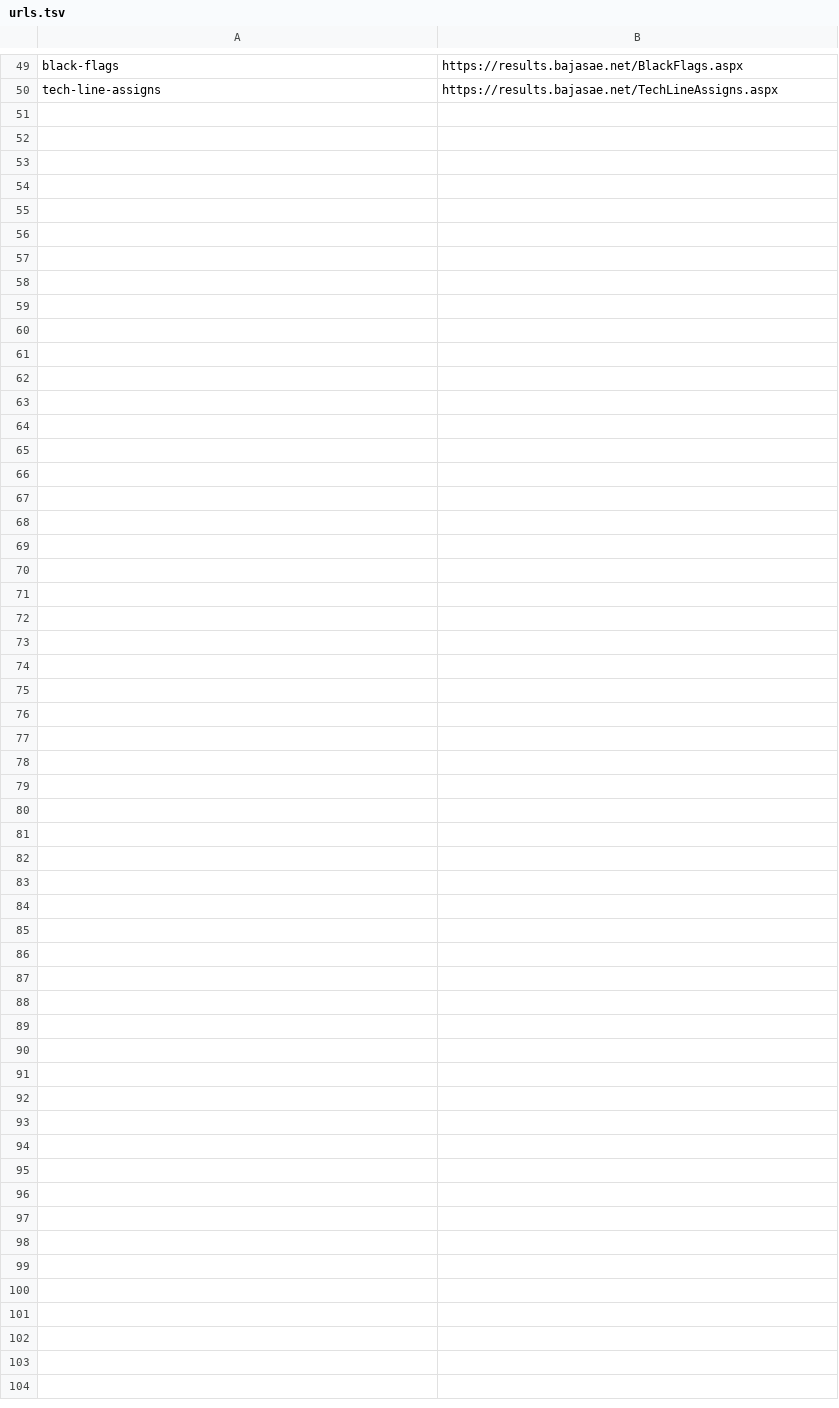
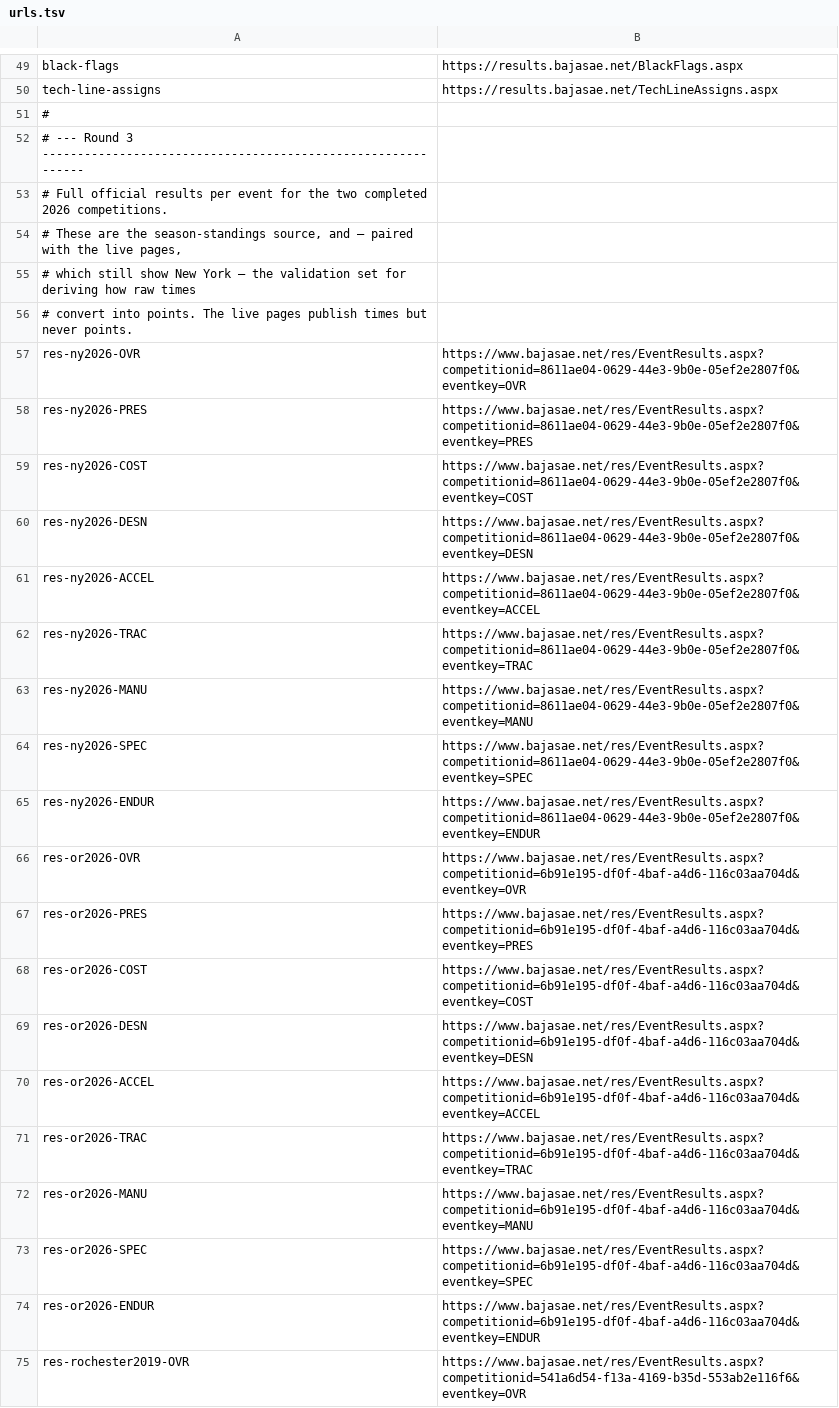
Before and after one commit to ccrocker13/BajaSaeStandings, a TSV file: tools/capture/urls.tsv, drawn as a sheet; only a part is shown, gaps mark what is left out; the diff names each change by its address in the sheet, - before the commit and + after, or states it on an @@ line.

```diff
--- a/tools/capture/urls.tsv
+++ b/tools/capture/urls.tsv
+row 51: #
+row 52: # --- Round 3 -------------------------------------------------------------
+row 53: # Full official results per event for the two completed 2026 competitions.
+row 54: # These are the season-standings source, and — paired with the live pages,
+row 55: # which still show New York — the validation set for deriving how raw times
+row 56: # convert into points. The live pages publish times but never points.
+row 57: res-ny2026-OVR | https://www.bajasae.net/res/EventResults.aspx?competitionid=8611ae04-0629-44e3-9b0e-05ef2e2807f0&eventkey=OVR
+row 58: res-ny2026-PRES | https://www.bajasae.net/res/EventResults.aspx?competitionid=8611ae04-0629-44e3-9b0e-05ef2e2807f0&eventkey=PRES
+row 59: res-ny2026-COST | https://www.bajasae.net/res/EventResults.aspx?competitionid=8611ae04-0629-44e3-9b0e-05ef2e2807f0&eventkey=COST
+row 60: res-ny2026-DESN | https://www.bajasae.net/res/EventResults.aspx?competitionid=8611ae04-0629-44e3-9b0e-05ef2e2807f0&eventkey=DESN
+row 61: res-ny2026-ACCEL | https://www.bajasae.net/res/EventResults.aspx?competitionid=8611ae04-0629-44e3-9b0e-05ef2e2807f0&eventkey=ACCEL
+row 62: res-ny2026-TRAC | https://www.bajasae.net/res/EventResults.aspx?competitionid=8611ae04-0629-44e3-9b0e-05ef2e2807f0&eventkey=TRAC
+row 63: res-ny2026-MANU | https://www.bajasae.net/res/EventResults.aspx?competitionid=8611ae04-0629-44e3-9b0e-05ef2e2807f0&eventkey=MANU
+row 64: res-ny2026-SPEC | https://www.bajasae.net/res/EventResults.aspx?competitionid=8611ae04-0629-44e3-9b0e-05ef2e2807f0&eventkey=SPEC
+row 65: res-ny2026-ENDUR | https://www.bajasae.net/res/EventResults.aspx?competitionid=8611ae04-0629-44e3-9b0e-05ef2e2807f0&eventkey=ENDUR
+row 66: res-or2026-OVR | https://www.bajasae.net/res/EventResults.aspx?competitionid=6b91e195-df0f-4baf-a4d6-116c03aa704d&eventkey=OVR
+row 67: res-or2026-PRES | https://www.bajasae.net/res/EventResults.aspx?competitionid=6b91e195-df0f-4baf-a4d6-116c03aa704d&eventkey=PRES
+row 68: res-or2026-COST | https://www.bajasae.net/res/EventResults.aspx?competitionid=6b91e195-df0f-4baf-a4d6-116c03aa704d&eventkey=COST
+row 69: res-or2026-DESN | https://www.bajasae.net/res/EventResults.aspx?competitionid=6b91e195-df0f-4baf-a4d6-116c03aa704d&eventkey=DESN
+row 70: res-or2026-ACCEL | https://www.bajasae.net/res/EventResults.aspx?competitionid=6b91e195-df0f-4baf-a4d6-116c03aa704d&eventkey=ACCEL
+row 71: res-or2026-TRAC | https://www.bajasae.net/res/EventResults.aspx?competitionid=6b91e195-df0f-4baf-a4d6-116c03aa704d&eventkey=TRAC
+row 72: res-or2026-MANU | https://www.bajasae.net/res/EventResults.aspx?competitionid=6b91e195-df0f-4baf-a4d6-116c03aa704d&eventkey=MANU
+row 73: res-or2026-SPEC | https://www.bajasae.net/res/EventResults.aspx?competitionid=6b91e195-df0f-4baf-a4d6-116c03aa704d&eventkey=SPEC
+row 74: res-or2026-ENDUR | https://www.bajasae.net/res/EventResults.aspx?competitionid=6b91e195-df0f-4baf-a4d6-116c03aa704d&eventkey=ENDUR
+row 75: res-rochester2019-OVR | https://www.bajasae.net/res/EventResults.aspx?competitionid=541a6d54-f13a-4169-b35d-553ab2e116f6&eventkey=OVR
```
Also changed, not shown: 1 other file.
